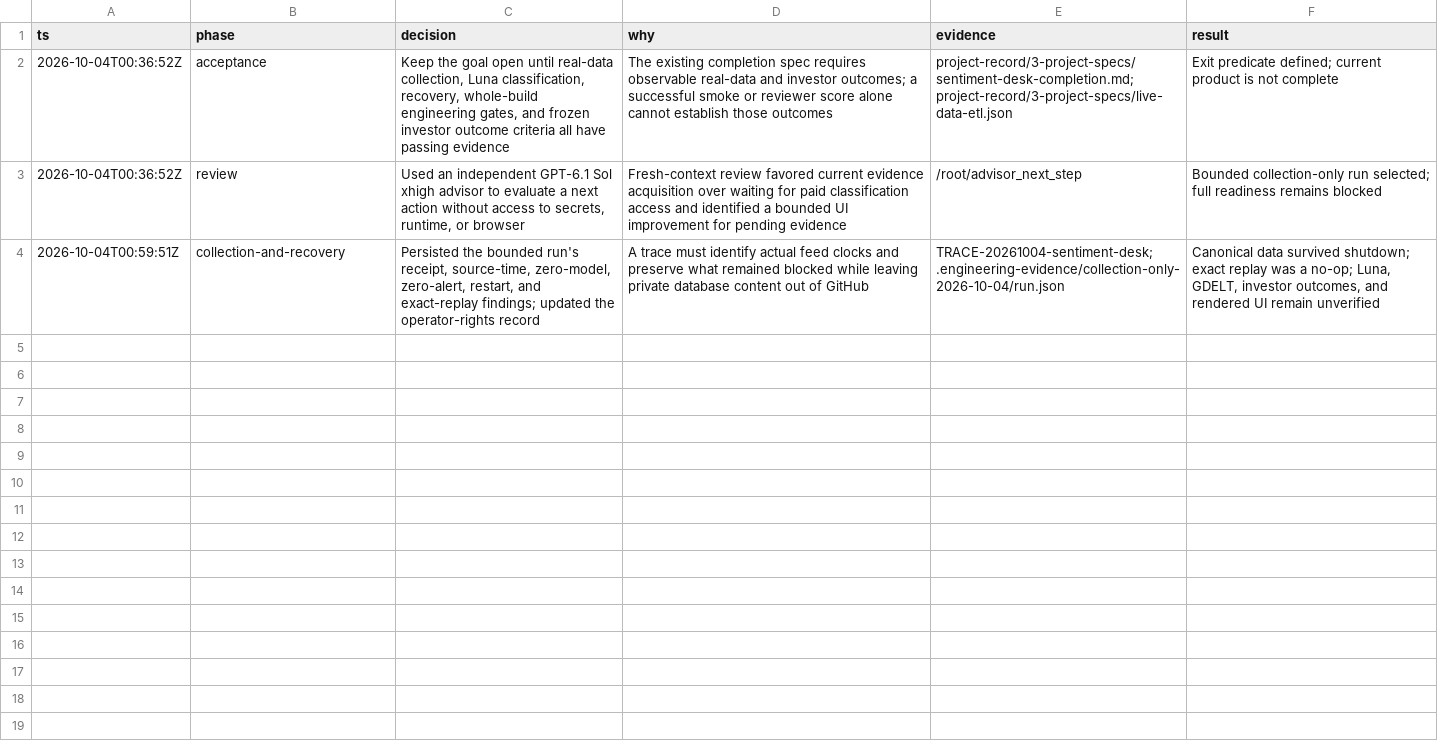
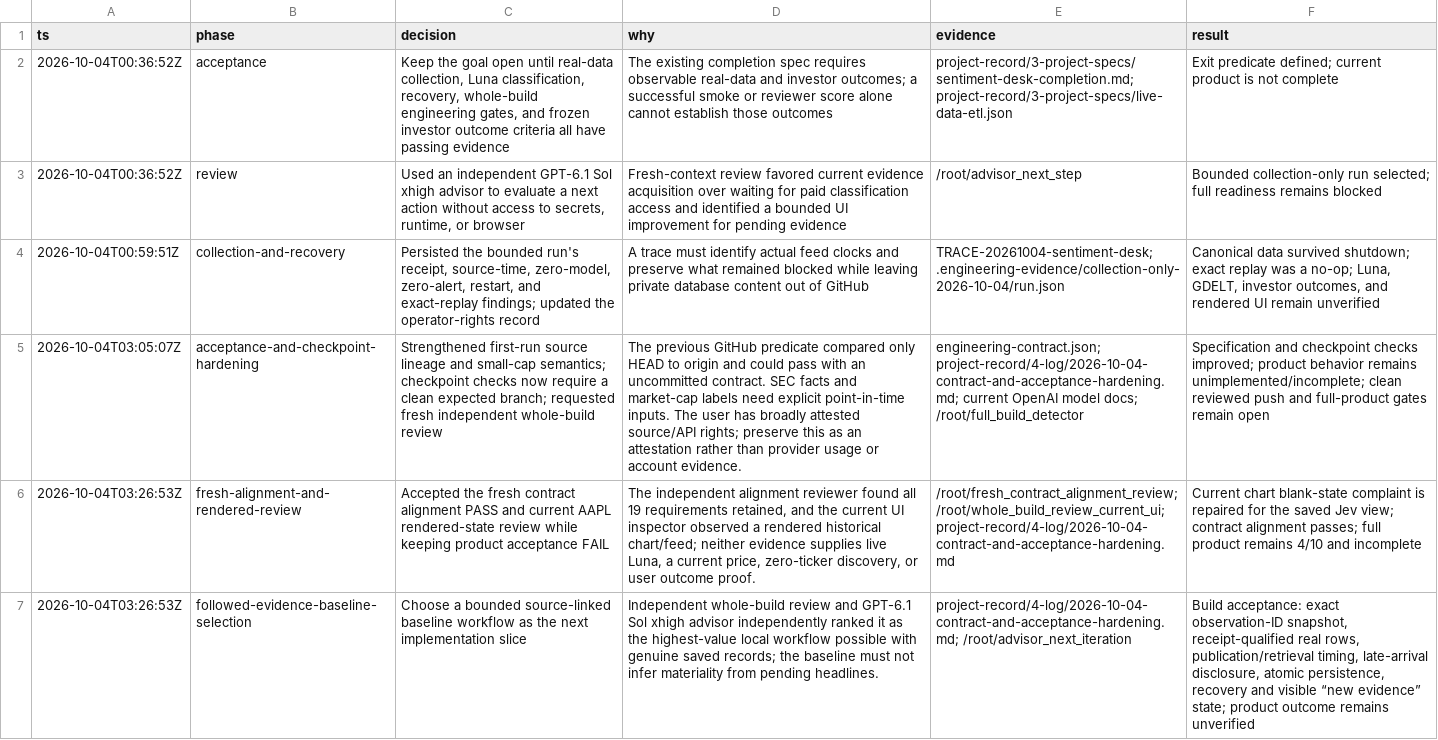
Before and after one commit to j-poc/sentiment-desk, a TSV file: project-record/4-log/2026-10-04-autonomous-run.tsv, drawn as a sheet; the diff names each change by its address in the sheet, - before the commit and + after, or states it on an @@ line.

Commit message:
docs(acceptance): harden real-data completion gates

```diff
--- a/project-record/4-log/2026-10-04-autonomous-run.tsv
+++ b/project-record/4-log/2026-10-04-autonomous-run.tsv
+row 5: 2026-10-04T03:05:07Z | acceptance-and-checkpoint-hardening | Strengthened first-run source lineage and small-cap semantics; checkpoint checks now require a clean expected branch; requested fresh independent whole-build review | The previous GitHub predicate compared only HEAD to origin and could pass with an uncommitted contract. SEC facts and market-cap labels need explicit point-in-time inputs. The user has broadly attested source/API rights; preserve this as an attestation rather than provider usage or account evidence. | engineering-contract.json; project-record/4-log/2026-10-04-contract-and-acceptance-hardening.md; current OpenAI model docs; /root/full_build_detector | Specification and checkpoint checks improved; product behavior remains unimplemented/incomplete; clean reviewed push and full-product gates remain open
+row 6: 2026-10-04T03:26:53Z | fresh-alignment-and-rendered-review | Accepted the fresh contract alignment PASS and current AAPL rendered-state review while keeping product acceptance FAIL | The independent alignment reviewer found all 19 requirements retained, and the current UI inspector observed a rendered historical chart/feed; neither evidence supplies live Luna, a current price, zero-ticker discovery, or user outcome proof. | /root/fresh_contract_alignment_review; /root/whole_build_review_current_ui; project-record/4-log/2026-10-04-contract-and-acceptance-hardening.md | Current chart blank-state complaint is repaired for the saved Jev view; contract alignment passes; full product remains 4/10 and incomplete
+row 7: 2026-10-04T03:26:53Z | followed-evidence-baseline-selection | Choose a bounded source-linked baseline workflow as the next implementation slice | Independent whole-build review and GPT-6.1 Sol xhigh advisor independently ranked it as the highest-value local workflow possible with genuine saved records; the baseline must not infer materiality from pending headlines. | project-record/4-log/2026-10-04-contract-and-acceptance-hardening.md; /root/advisor_next_iteration | Build acceptance: exact observation-ID snapshot, receipt-qualified real rows, publication/retrieval timing, late-arrival disclosure, atomic persistence, recovery and visible “new evidence” state; product outcome remains unverified
```
Also changed, not shown: 3 other files.
